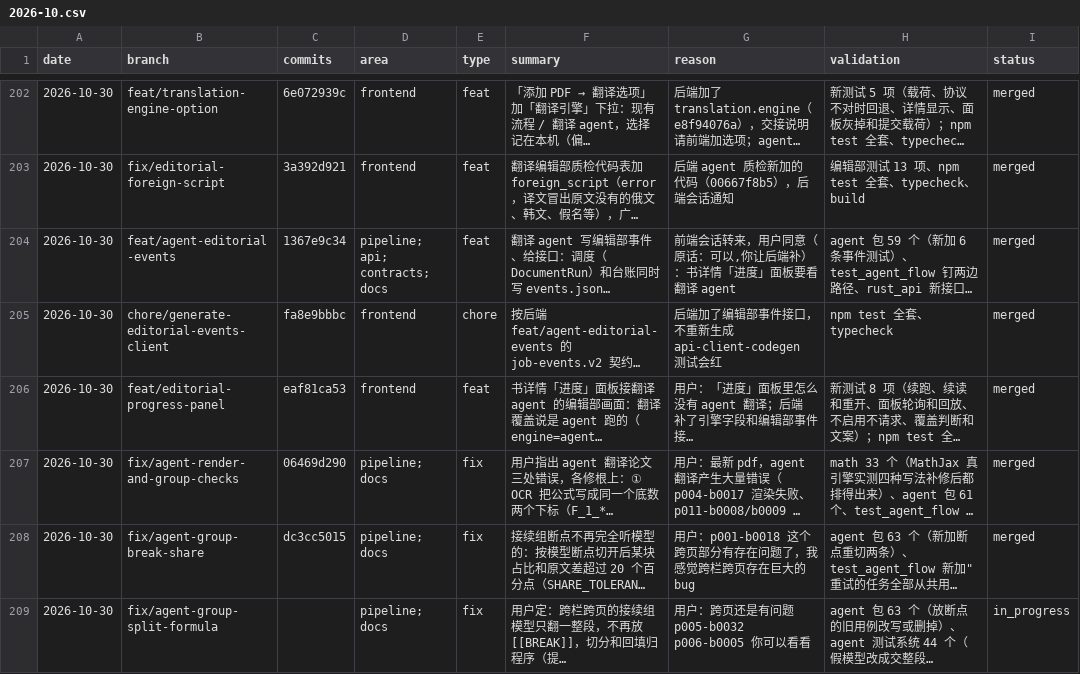
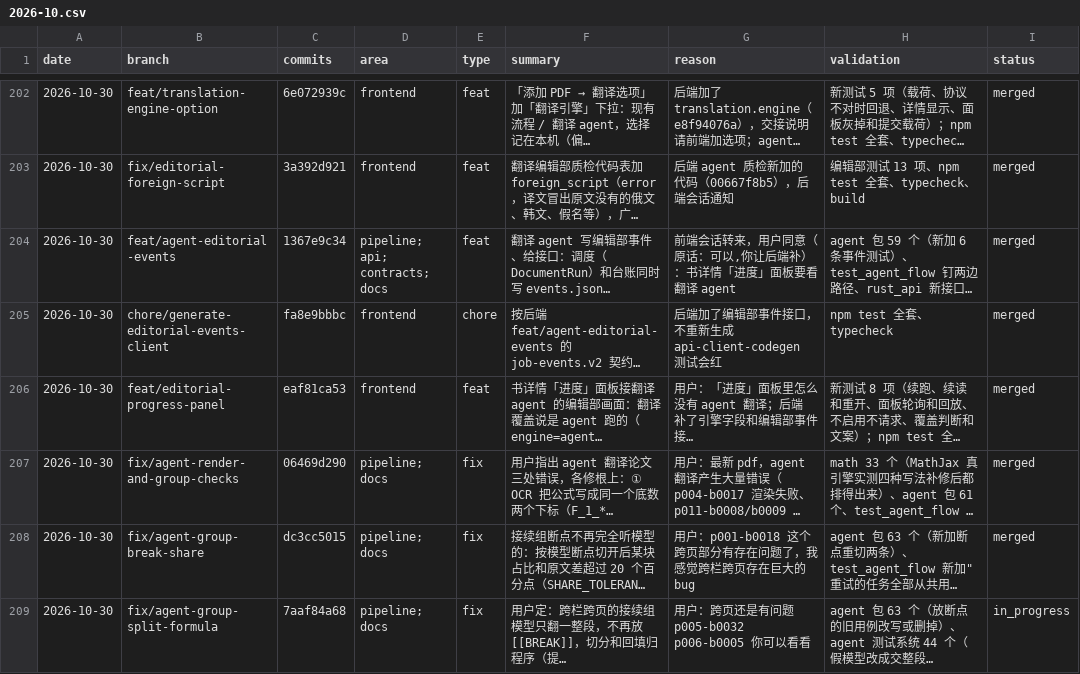
Before and after one commit to wxyhgk/retain-pdf, a CSV file: docs/ops/devlog/2026-10.csv, drawn as a sheet; only a part is shown, gaps mark what is left out; long unchanged cells end in …; the diff names each change by its address in the sheet, - before the commit and + after, or states it on an @@ line.

```diff
--- a/docs/ops/devlog/2026-10.csv
+++ b/docs/ops/devlog/2026-10.csv
-C209 (commits): (empty)
+C209 (commits): 7aaf84a68
```
